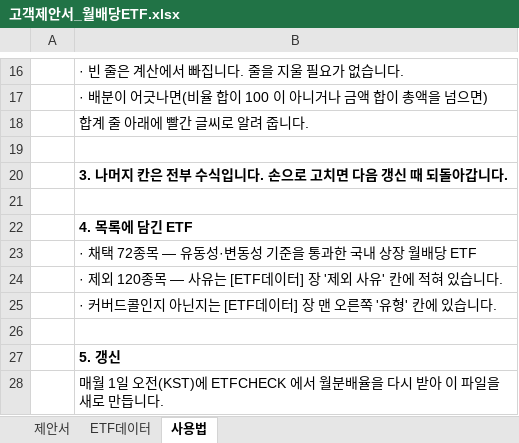
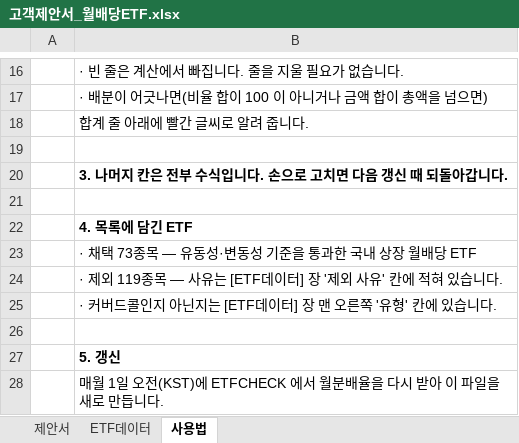
Before and after one commit to hanaroline/work_1, an Excel workbook: 고객제안서_월배당ETF.xlsx, sheet 사용법, drawn as a sheet; only a part is shown, gaps mark what is left out; values as stored, in another font and other column widths than the file's, no borders; the diff names each change by its address in the sheet, - before the commit and + after, or states it on an @@ line.

```diff
--- a/고객제안서_월배당ETF.xlsx (sheet 사용법)
+++ b/고객제안서_월배당ETF.xlsx (sheet 사용법)
-B23: · 채택 72종목 — 유동성·변동성 기준을 통과한 국내 상장 월배당 ETF
+B23: · 채택 73종목 — 유동성·변동성 기준을 통과한 국내 상장 월배당 ETF
-B24: · 제외 120종목 —…
+B24: · 제외 119종목 —…
```
Also changed, not shown: sheet ETF데이터, sheet 제안서, 2 other files.
